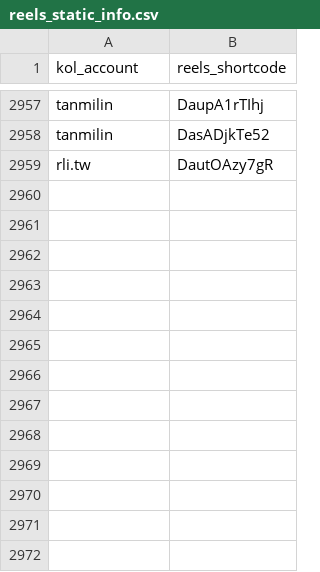
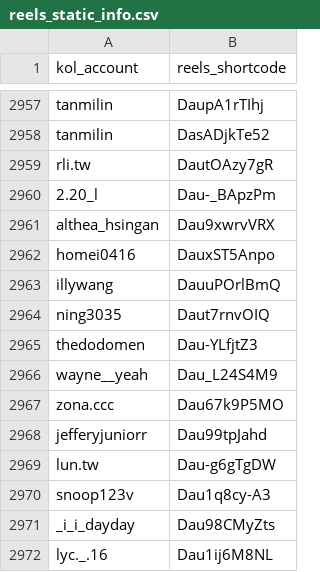
Before and after one commit to sabina-lu/reels-scraping, a CSV file: data/reels_static_info.csv, drawn as a sheet; only a part is shown, gaps mark what is left out; the diff names each change by its address in the sheet, - before the commit and + after, or states it on an @@ line.

```diff
--- a/data/reels_static_info.csv
+++ b/data/reels_static_info.csv
+row 2960: 2.20_l | Dau-_BApzPm
+row 2961: althea_hsingan | Dau9xwrvVRX
+row 2962: homei0416 | DauxST5Anpo
+row 2963: illywang | DauuPOrlBmQ
+row 2964: ning3035 | Daut7rnvOIQ
+row 2965: thedodomen | Dau-YLfjtZ3
+row 2966: wayne__yeah | Dau_L24S4M9
+row 2967: zona.ccc | Dau67k9P5MO
+row 2968: jefferyjuniorr | Dau99tpJahd
+row 2969: lun.tw | Dau-g6gTgDW
+row 2970: snoop123v | Dau1q8cy-A3
+row 2971: _i_i_dayday | Dau98CMyZts
+row 2972: lyc._.16 | Dau1ij6M8NL
```
Also changed, not shown: data/profile_post_state.csv.
